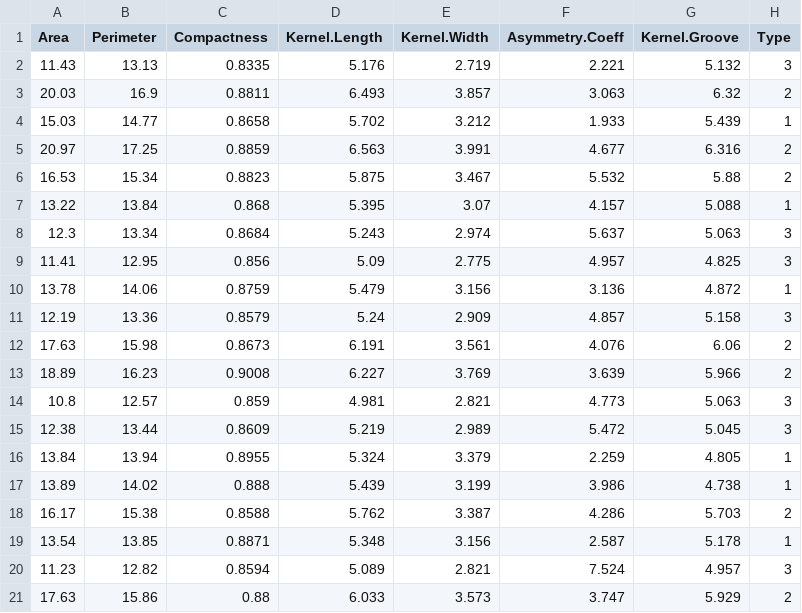
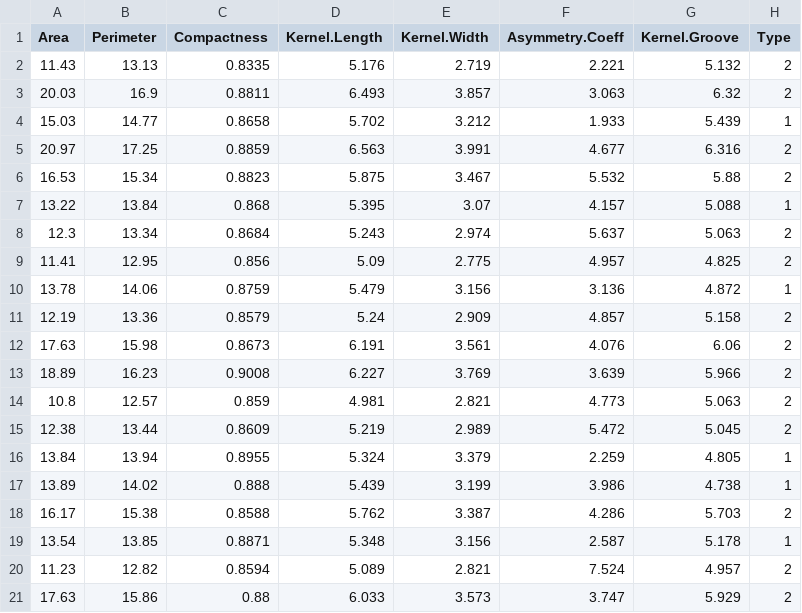
Before and after one commit to ZetrextJG/LogRegCCD, a CSV file: data/seeds/seeds_test.csv (was data/seeds_test.csv), drawn as a sheet.

```diff
--- a/data/seeds_test.csv
+++ b/data/seeds/seeds_test.csv
@@ -1,3 +1,3 @@
 Area,Perimeter,Compactness,Kernel.Length,Kernel.Width,Asymmetry.Coeff,Kernel.Groove,Type
-11.43,13.13,0.8335,5.176,2.719,2.221,5.132,3
+11.43,13.13,0.8335,5.176,2.719,2.221,5.132,2
 20.03,16.9,0.8811,6.493,3.857,3.063,6.32,2
@@ -7,10 +7,10 @@ Area,Perimeter,Compactness,Kernel.Length,Kernel.Width,Asymmetry.Coeff,Kernel.Gro
 13.22,13.84,0.868,5.395,3.07,4.157,5.088,1
-12.3,13.34,0.8684,5.243,2.974,5.637,5.063,3
-11.41,12.95,0.856,5.09,2.775,4.957,4.825,3
+12.3,13.34,0.8684,5.243,2.974,5.637,5.063,2
+11.41,12.95,0.856,5.09,2.775,4.957,4.825,2
 13.78,14.06,0.8759,5.479,3.156,3.136,4.872,1
-12.19,13.36,0.8579,5.24,2.909,4.857,5.158,3
+12.19,13.36,0.8579,5.24,2.909,4.857,5.158,2
 17.63,15.98,0.8673,6.191,3.561,4.076,6.06,2
 18.89,16.23,0.9008,6.227,3.769,3.639,5.966,2
-10.8,12.57,0.859,4.981,2.821,4.773,5.063,3
-12.38,13.44,0.8609,5.219,2.989,5.472,5.045,3
+10.8,12.57,0.859,4.981,2.821,4.773,5.063,2
+12.38,13.44,0.8609,5.219,2.989,5.472,5.045,2
 13.84,13.94,0.8955,5.324,3.379,2.259,4.805,1
@@ -19,3 +19,3 @@ Area,Perimeter,Compactness,Kernel.Length,Kernel.Width,Asymmetry.Coeff,Kernel.Gro
 13.54,13.85,0.8871,5.348,3.156,2.587,5.178,1
-11.23,12.82,0.8594,5.089,2.821,7.524,4.957,3
+11.23,12.82,0.8594,5.089,2.821,7.524,4.957,2
 17.63,15.86,0.88,6.033,3.573,3.747,5.929,2
```
Also changed, not shown: data/seeds/seeds.csv, data/seeds/seeds_train.csv, 2 other files.
